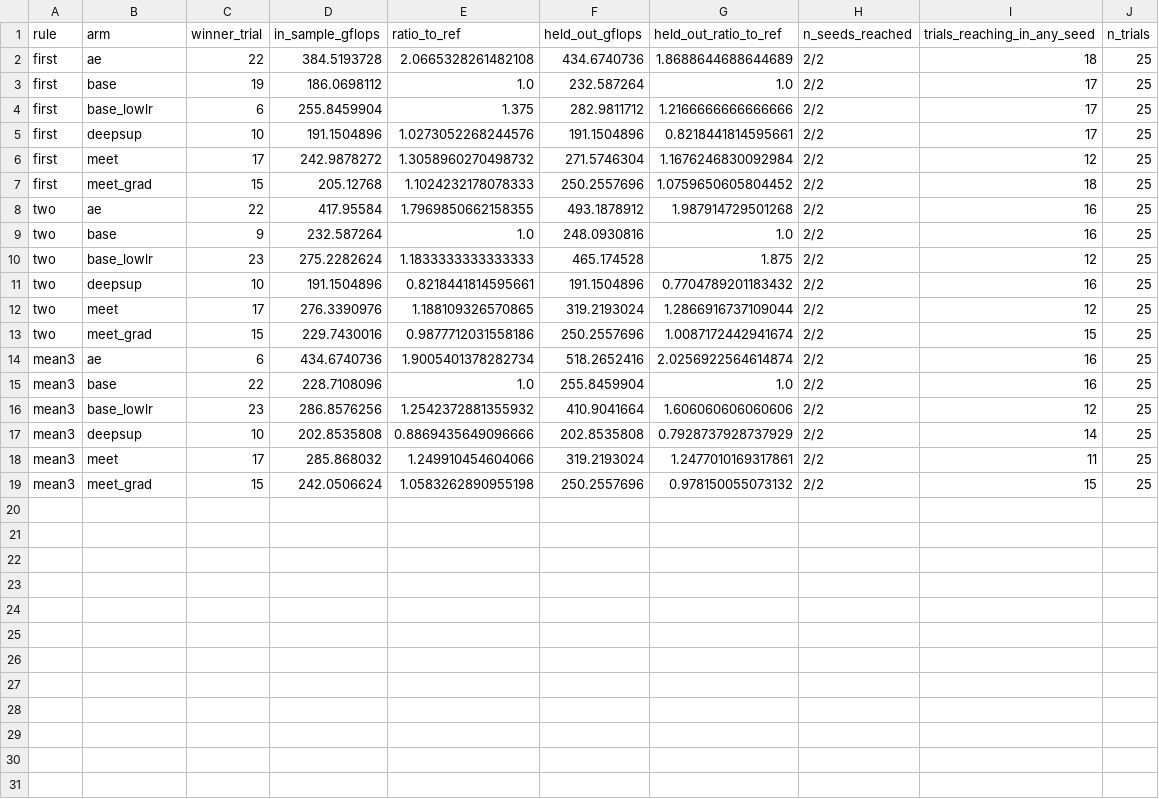
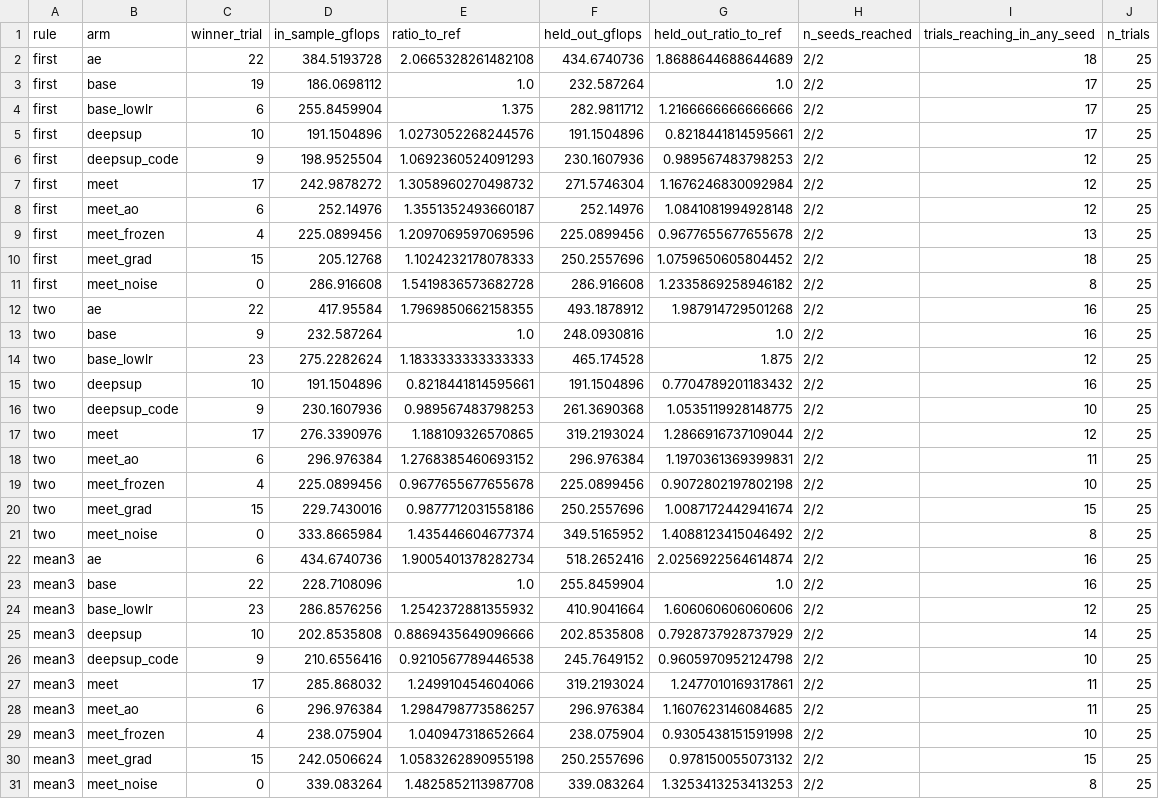
Before and after one commit to Unavailable4u/meeting-loss, a CSV file: results/processed/sensitivity_t1.csv, drawn as a sheet.

```diff
--- a/results/processed/sensitivity_t1.csv
+++ b/results/processed/sensitivity_t1.csv
@@ -5,4 +5,8 @@ first,base_lowlr,6,255.8459904,1.375,282.9811712,1.2166666666666666,2/2,17,25
 first,deepsup,10,191.1504896,1.0273052268244576,191.1504896,0.8218441814595661,2/2,17,25
+first,deepsup_code,9,198.9525504,1.0692360524091293,230.1607936,0.989567483798253,2/2,12,25
 first,meet,17,242.9878272,1.3058960270498732,271.5746304,1.1676246830092984,2/2,12,25
+first,meet_ao,6,252.14976,1.3551352493660187,252.14976,1.0841081994928148,2/2,12,25
+first,meet_frozen,4,225.0899456,1.2097069597069596,225.0899456,0.9677655677655678,2/2,13,25
 first,meet_grad,15,205.12768,1.1024232178078333,250.2557696,1.0759650605804452,2/2,18,25
+first,meet_noise,0,286.916608,1.5419836573682728,286.916608,1.2335869258946182,2/2,8,25
 two,ae,22,417.95584,1.7969850662158355,493.1878912,1.987914729501268,2/2,16,25
@@ -11,4 +15,8 @@ two,base_lowlr,23,275.2282624,1.1833333333333333,465.174528,1.875,2/2,12,25
 two,deepsup,10,191.1504896,0.8218441814595661,191.1504896,0.7704789201183432,2/2,16,25
+two,deepsup_code,9,230.1607936,0.989567483798253,261.3690368,1.0535119928148775,2/2,10,25
 two,meet,17,276.3390976,1.188109326570865,319.2193024,1.2866916737109044,2/2,12,25
+two,meet_ao,6,296.976384,1.2768385460693152,296.976384,1.1970361369399831,2/2,11,25
+two,meet_frozen,4,225.0899456,0.9677655677655678,225.0899456,0.9072802197802198,2/2,10,25
 two,meet_grad,15,229.7430016,0.9877712031558186,250.2557696,1.0087172442941674,2/2,15,25
+two,meet_noise,0,333.8665984,1.435446604677374,349.5165952,1.4088123415046492,2/2,8,25
 mean3,ae,6,434.6740736,1.9005401378282734,518.2652416,2.0256922564614874,2/2,16,25
@@ -17,3 +25,7 @@ mean3,base_lowlr,23,286.8576256,1.2542372881355932,410.9041664,1.606060606060606
 mean3,deepsup,10,202.8535808,0.8869435649096666,202.8535808,0.7928737928737929,2/2,14,25
+mean3,deepsup_code,9,210.6556416,0.9210567789446538,245.7649152,0.9605970952124798,2/2,10,25
 mean3,meet,17,285.868032,1.249910454604066,319.2193024,1.2477010169317861,2/2,11,25
+mean3,meet_ao,6,296.976384,1.2984798773586257,296.976384,1.1607623146084685,2/2,11,25
+mean3,meet_frozen,4,238.075904,1.040947318652664,238.075904,0.9305438151591998,2/2,10,25
 mean3,meet_grad,15,242.0506624,1.0583262890955198,250.2557696,0.978150055073132,2/2,15,25
+mean3,meet_noise,0,339.083264,1.4825852113987708,339.083264,1.3253413253413253,2/2,8,25
```
Also changed, not shown: 13 other files.
